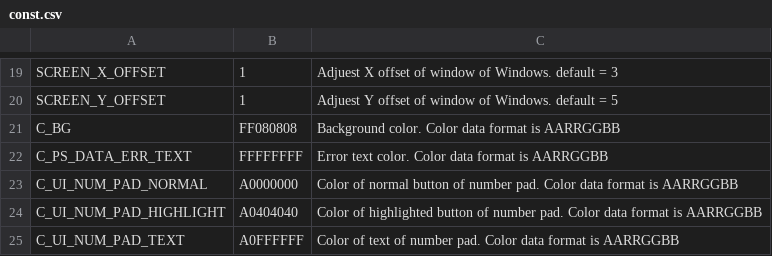
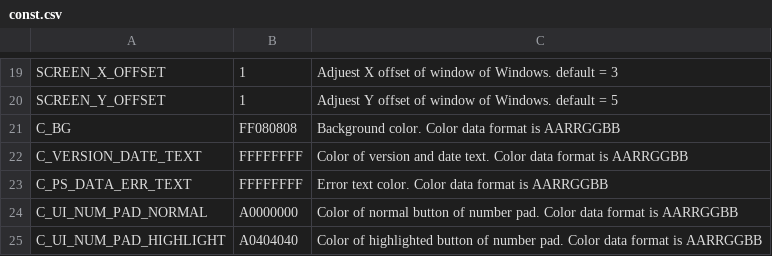
Before and after one commit to leesy24/AntiCollision_2D, a CSV file: data/const.csv, drawn as a sheet; only a part is shown, gaps mark what is left out; the shorter side is filled out with more unchanged rows.

Commit message:
Support to display version and date strings.

```diff
--- a/data/const.csv
+++ b/data/const.csv
@@ -21,2 +21,3 @@ SCREEN_Y_OFFSET,1,Adjuest Y offset of window of Windows. default = 5
 C_BG,FF080808,Background color. Color data format is AARRGGBB
+C_VERSION_DATE_TEXT,FFFFFFFF, Color of version and date text. Color data format is AARRGGBB
 C_PS_DATA_ERR_TEXT,FFFFFFFF,Error text color. Color data format is AARRGGBB
```
Also changed, not shown: data/const_BG_black.csv, data/const_BG_white.csv, 3 other files.
